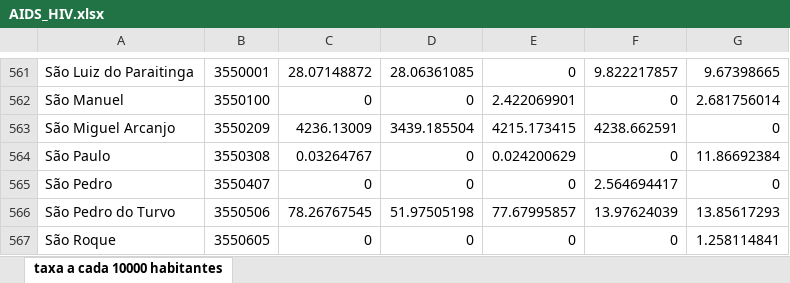
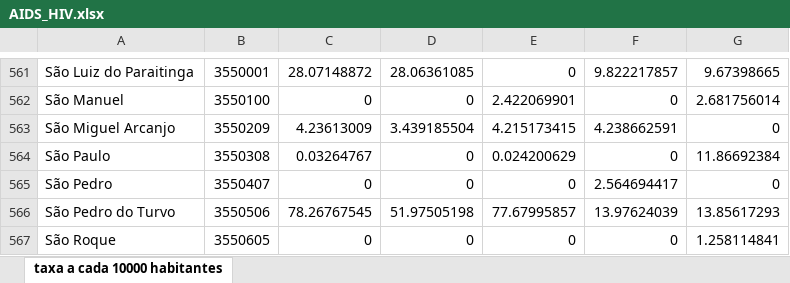
Before and after one commit to ysrodriguesunesp/FCM-trabalho-final-grupo-onda, an Excel workbook: dados tabulares/AIDS_HIV.xlsx, sheet taxa a cada 10000 habitantes, drawn as a sheet; only a part is shown, gaps mark what is left out; values as stored, in another font and other column widths than the file's, no borders; the diff names each change by its address in the sheet, - before the commit and + after, or states it on an @@ line.

```diff
--- a/dados tabulares/AIDS_HIV.xlsx (sheet taxa a cada 10000 habitantes)
+++ b/dados tabulares/AIDS_HIV.xlsx (sheet taxa a cada 10000 habitantes)
-C563: 4236.13009
+C563: 4.23613009
-D563: 3439.185504
+D563: 3.439185504
-E563: 4215.173415
+E563: 4.215173415
-F563: 4238.662591
+F563: 4.238662591
```
Also changed, not shown: dados tabulares/Indice de urbanizacao.xlsx.
